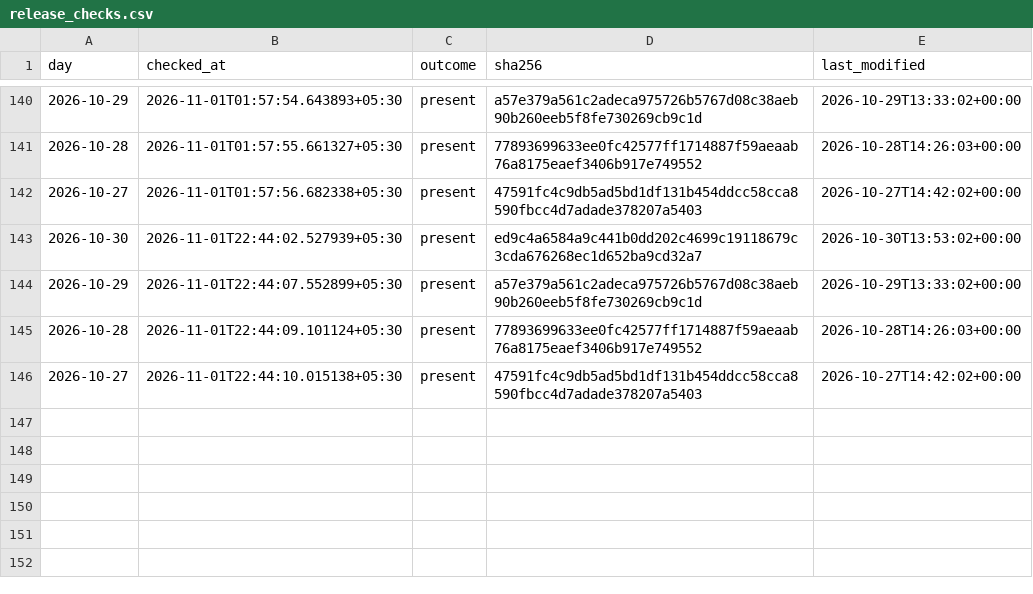
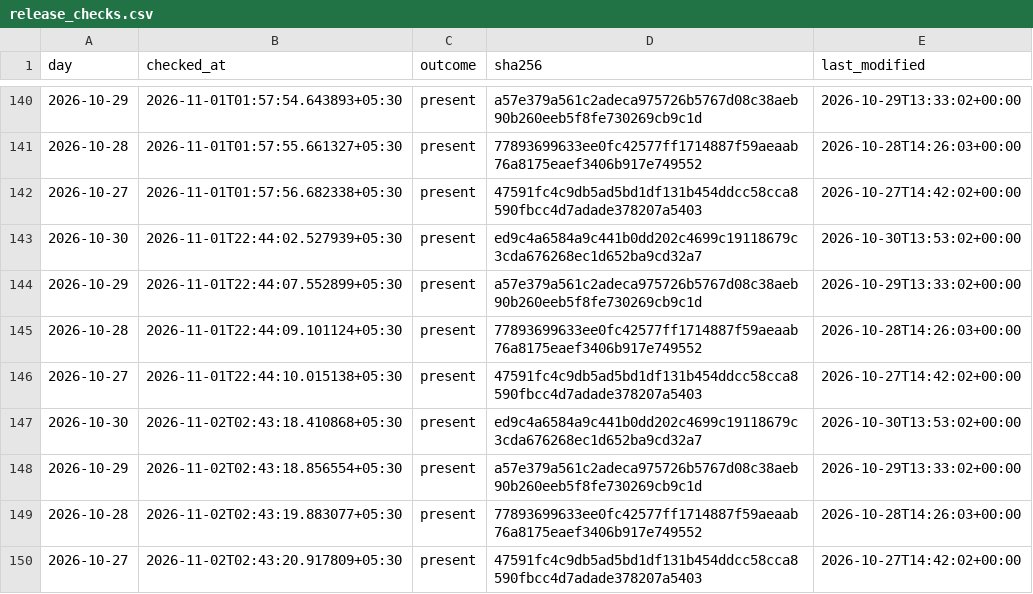
Before and after one commit to contactexepex/omenix-trading, a CSV file: research/data/participant_oi/actions/release_checks.csv, drawn as a sheet; only a part is shown, gaps mark what is left out.

```diff
--- a/research/data/participant_oi/actions/release_checks.csv
+++ b/research/data/participant_oi/actions/release_checks.csv
@@ -146 +146,5 @@ day,checked_at,outcome,sha256,last_modified
 2026-10-27,2026-11-01T22:44:10.015138+05:30,present,47591fc4c9db5ad5bd1df131b454ddcc58cca8590fbcc4d7adade378207a5403,2026-10-27T14:42:02+00:00
+2026-10-30,2026-11-02T02:43:18.410868+05:30,present,ed9c4a6584a9c441b0dd202c4699c19118679c3cda676268ec1d652ba9cd32a7,2026-10-30T13:53:02+00:00
+2026-10-29,2026-11-02T02:43:18.856554+05:30,present,a57e379a561c2adeca975726b5767d08c38aeb90b260eeb5f8fe730269cb9c1d,2026-10-29T13:33:02+00:00
+2026-10-28,2026-11-02T02:43:19.883077+05:30,present,77893699633ee0fc42577ff1714887f59aeaab76a8175eaef3406b917e749552,2026-10-28T14:26:03+00:00
+2026-10-27,2026-11-02T02:43:20.917809+05:30,present,47591fc4c9db5ad5bd1df131b454ddcc58cca8590fbcc4d7adade378207a5403,2026-10-27T14:42:02+00:00
```
Also changed, not shown: research/data/participant_oi/actions/release_check_starts.csv.
